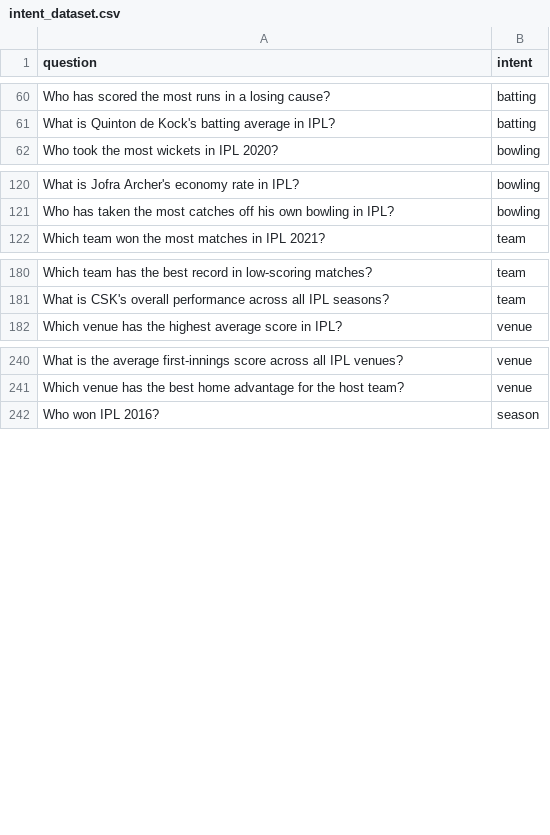
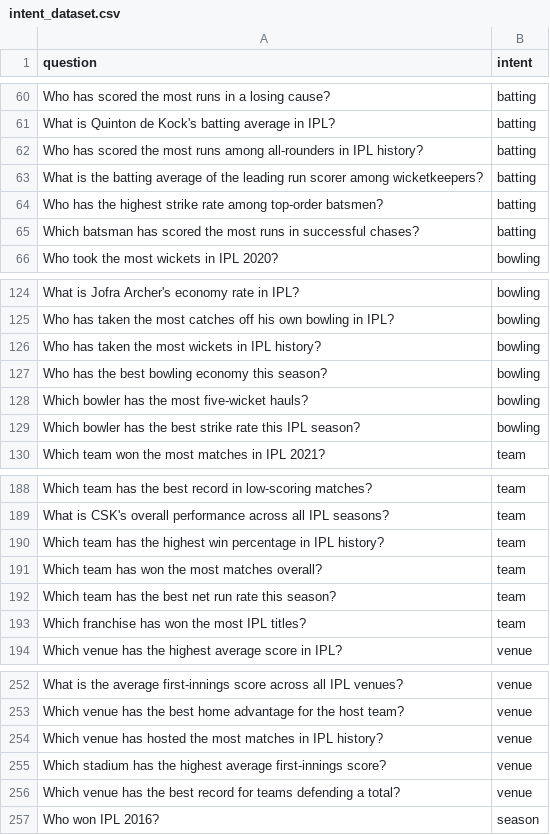
Before and after one commit to NaveenRko/AI-Cricket-Analyst-Platform, a CSV file: IntentClassifier/intent_dataset.csv, drawn as a sheet; only a part is shown, gaps mark what is left out; the diff covers the shown part only; the diff names each change by its address in the sheet, - before the commit and + after, or states it on an @@ line.

```diff
--- a/IntentClassifier/intent_dataset.csv
+++ b/IntentClassifier/intent_dataset.csv
+row 62: Who has scored the most runs among all-rounders in IPL history? | batting
+row 63: What is the batting average of the leading run scorer among wicketkeepers? | batting
+row 64: Who has the highest strike rate among top-order batsmen? | batting
+row 65: Which batsman has scored the most runs in successful chases? | batting
+row 126: Who has taken the most wickets in IPL history? | bowling
+row 127: Who has the best bowling economy this season? | bowling
+row 128: Which bowler has the most five-wicket hauls? | bowling
+row 129: Which bowler has the best strike rate this IPL season? | bowling
+row 190: Which team has the highest win percentage in IPL history? | team
+row 191: Which team has won the most matches overall? | team
+row 192: Which team has the best net run rate this season? | team
+row 193: Which franchise has won the most IPL titles? | team
+row 254: Which venue has hosted the most matches in IPL history? | venue
+row 255: Which stadium has the highest average first-innings score? | venue
+row 256: Which venue has the best record for teams defending a total? | venue
```
Also changed, not shown: 44 added rows and 4 edited cells elsewhere in this file, 2 other files.
